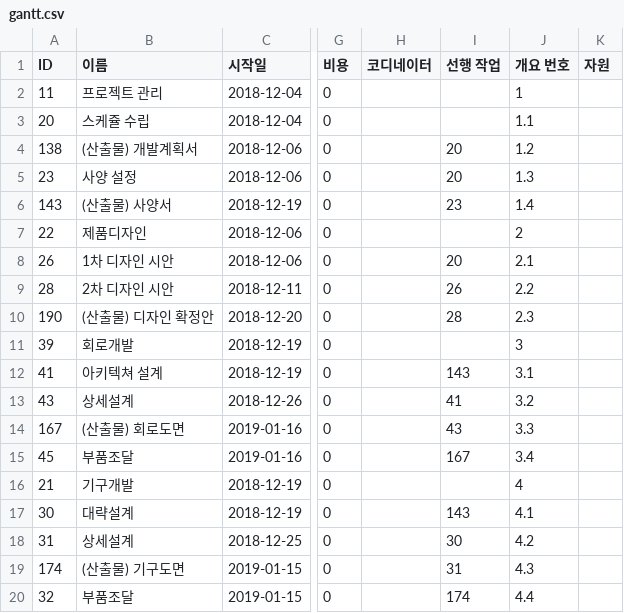
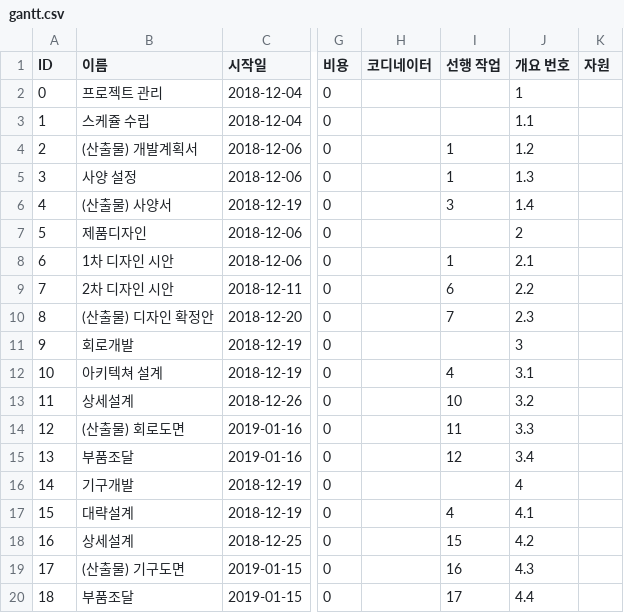
Before and after one commit to dymaxionkim/G2M, a CSV file: gantt.csv, drawn as a sheet; only a part is shown, gaps mark what is left out; the diff covers the shown part only; the diff names each change by its address in the sheet, - before the commit and + after, or states it on an @@ line.

```diff
--- a/gantt.csv
+++ b/gantt.csv
-A2 (ID): 11
+A2 (ID): 0
-A3 (ID): 20
+A3 (ID): 1
-A4 (ID): 138
+A4 (ID): 2
-I4:I5 (선행 작업): 20
+I4:I5 (선행 작업): 1
-A5 (ID): 23
+A5 (ID): 3
-A6 (ID): 143
+A6 (ID): 4
-I6 (선행 작업): 23
+I6 (선행 작업): 3
-A7 (ID): 22
+A7 (ID): 5
-A8 (ID): 26
+A8 (ID): 6
-I8 (선행 작업): 20
+I8 (선행 작업): 1
-A9 (ID): 28
+A9 (ID): 7
-I9 (선행 작업): 26
+I9 (선행 작업): 6
-A10 (ID): 190
+A10 (ID): 8
-I10 (선행 작업): 28
+I10 (선행 작업): 7
-A11 (ID): 39
+A11 (ID): 9
-A12 (ID): 41
+A12 (ID): 10
-I12 (선행 작업): 143
+I12 (선행 작업): 4
-A13 (ID): 43
+A13 (ID): 11
-I13 (선행 작업): 41
+I13 (선행 작업): 10
-A14 (ID): 167
+A14 (ID): 12
-I14 (선행 작업): 43
+I14 (선행 작업): 11
-A15 (ID): 45
+A15 (ID): 13
-I15 (선행 작업): 167
+I15 (선행 작업): 12
-A16 (ID): 21
+A16 (ID): 14
-A17 (ID): 30
+A17 (ID): 15
-I17 (선행 작업): 143
+I17 (선행 작업): 4
-A18 (ID): 31
+A18 (ID): 16
-I18 (선행 작업): 30
+I18 (선행 작업): 15
-A19 (ID): 174
+A19 (ID): 17
-I19 (선행 작업): 31
+I19 (선행 작업): 16
-A20 (ID): 32
+A20 (ID): 18
-I20 (선행 작업): 174
+I20 (선행 작업): 17
```
Also changed, not shown: 24 edited cells elsewhere in this file, 4 other files.
